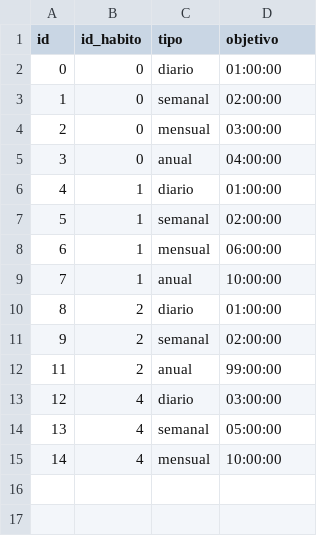
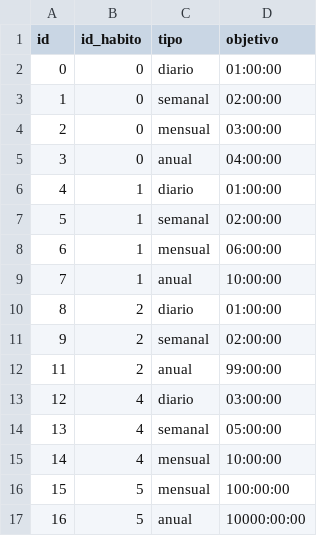
Before and after one commit to jvarlan/habit-tracker, a CSV file: datos/objetivos.csv, drawn as a sheet; the diff names each change by its address in the sheet, - before the commit and + after, or states it on an @@ line.

Commit message:
Los apartados Resumen, Categorias y Objetivos del menú estadísticas funcionan correctamente. Próximo a trabajar: Rachas

```diff
--- a/datos/objetivos.csv
+++ b/datos/objetivos.csv
+row 16: 15 | 5 | mensual | 100:00:00
+row 17: 16 | 5 | anual | 10000:00:00
```
Also changed, not shown: 2 other files.
